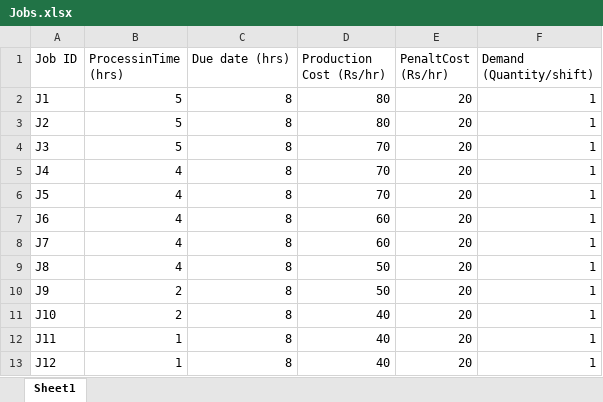
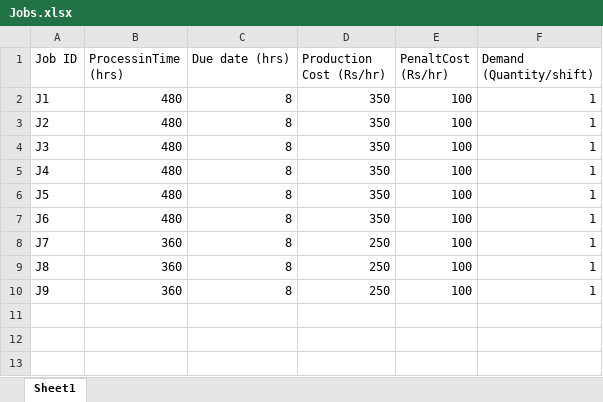
Before and after one commit to mb-14/SingleSystem-Memetic, an Excel workbook: Jobs.xlsx, sheet Sheet1, drawn as a sheet; values as stored, in another font and other column widths than the file's, no borders; charts and pictures not drawn; the diff names each change by its address in the sheet, - before the commit and + after, or states it on an @@ line.

```diff
--- a/Jobs.xlsx (sheet Sheet1)
+++ b/Jobs.xlsx (sheet Sheet1)
-B2:B4 (ProcessinTime (hrs)): 5
+B2:B4 (ProcessinTime (hrs)): 480
-D2:D3 (Production Cost (Rs/hr)): 80
+D2:D3 (Production Cost (Rs/hr)): 350
-E2:E10 (PenaltCost (Rs/hr)): 20
+E2:E10 (PenaltCost (Rs/hr)): 100
-D4:D6 (Production Cost (Rs/hr)): 70
+D4:D6 (Production Cost (Rs/hr)): 350
-B5:B7 (ProcessinTime (hrs)): 4
+B5:B7 (ProcessinTime (hrs)): 480
-D7 (Production Cost (Rs/hr)): 60
+D7 (Production Cost (Rs/hr)): 350
-B8:B9 (ProcessinTime (hrs)): 4
+B8:B9 (ProcessinTime (hrs)): 360
-D8 (Production Cost (Rs/hr)): 60
+D8 (Production Cost (Rs/hr)): 250
-D9:D10 (Production Cost (Rs/hr)): 50
+D9:D10 (Production Cost (Rs/hr)): 250
-B10 (ProcessinTime (hrs)): 2
+B10 (ProcessinTime (hrs)): 360
-row 11: J10 | 2 | 8 | 40 | 20 | 1
-row 12: J11 | 1 | 8 | 40 | 20 | 1
-row 13: J12 | 1 | 8 | 40 | 20 | 1
```
Also changed, not shown: charts or pictures, 15 other files.
